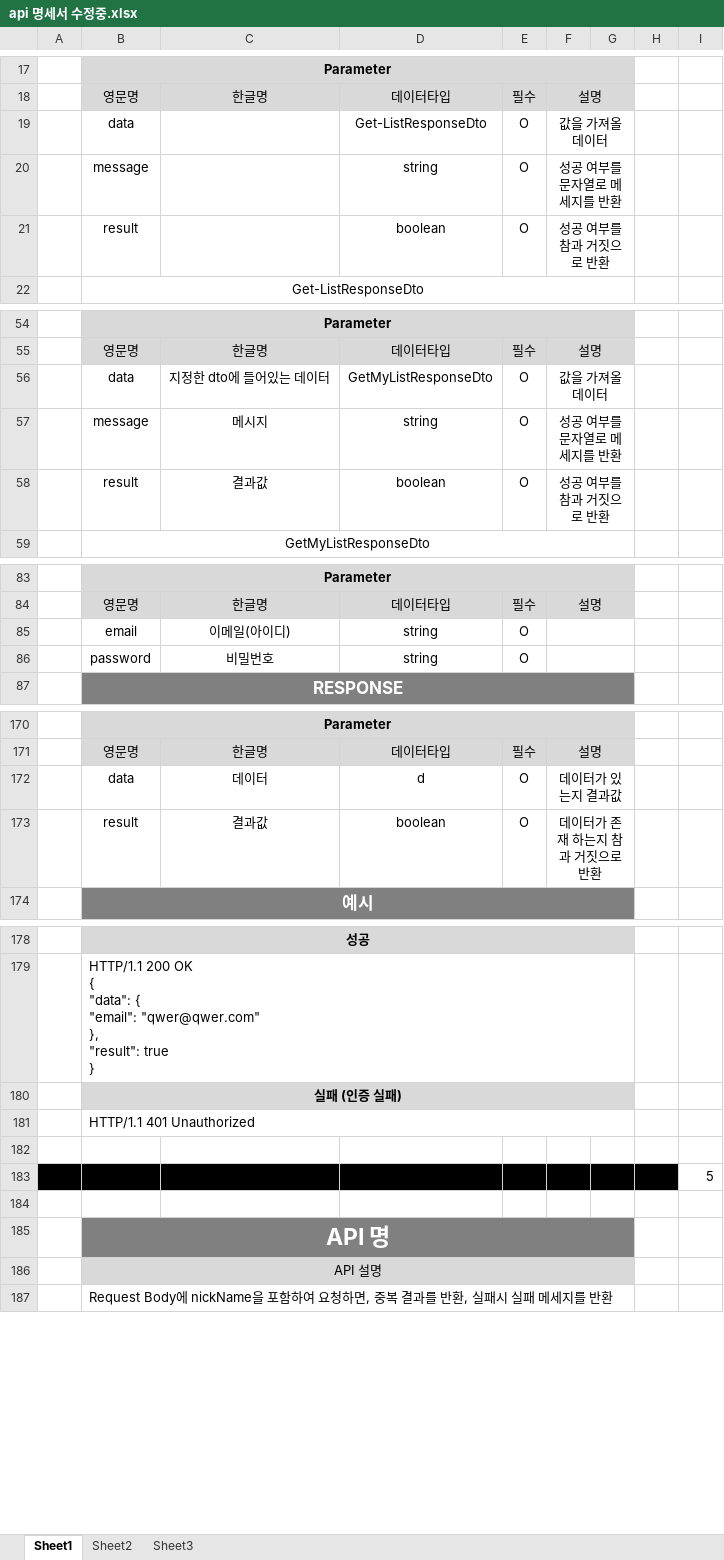
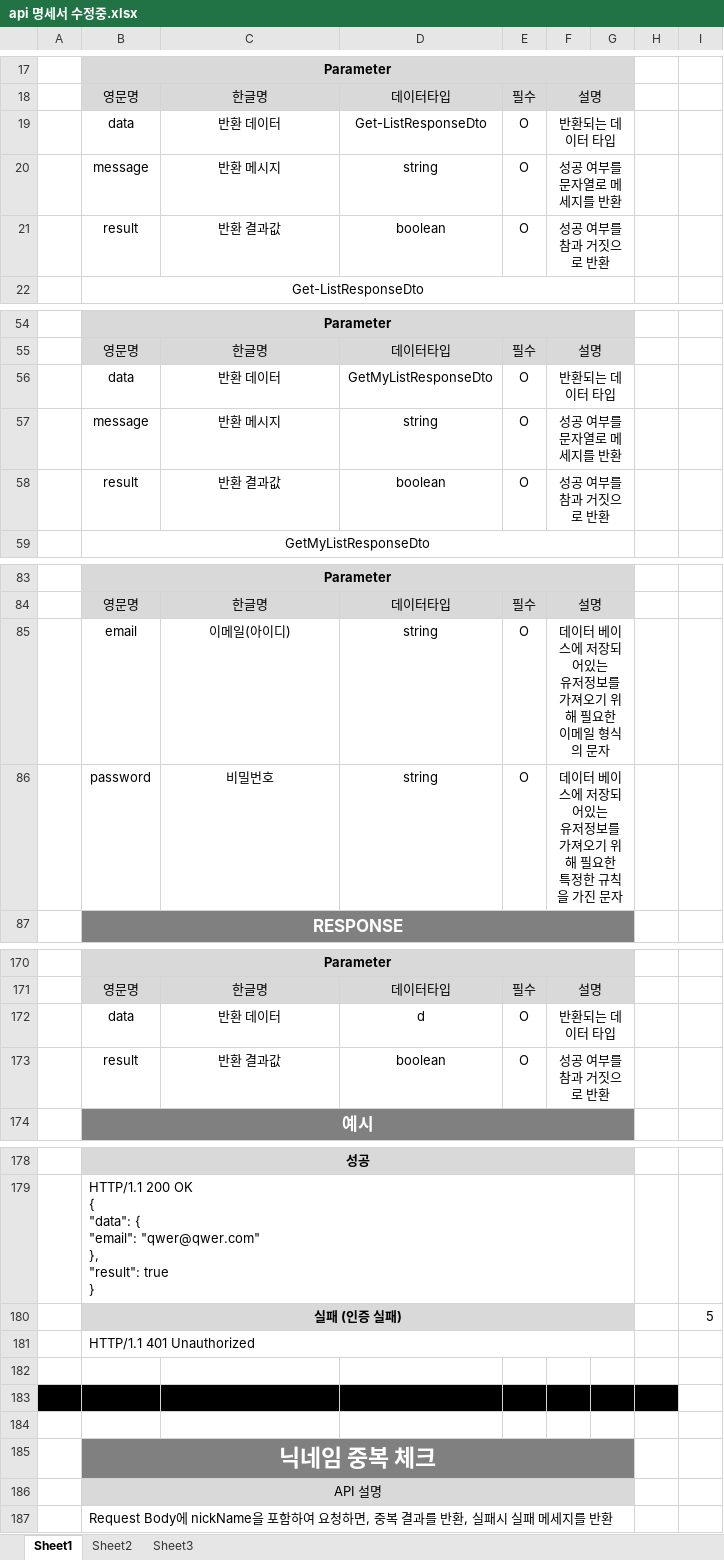
Before and after one commit to cheolmin99/WebStudy, an Excel workbook: API관련/api 명세서 수정중.xlsx, sheet Sheet1, drawn as a sheet; only a part is shown, gaps mark what is left out; values as stored, in another font and other column widths than the file's, no borders; removed rows and columns are numbered as before the commit, all else as after; ↵ is a line break in a cell; the diff covers the shown part only; the diff names each change by its address in the sheet, - before the commit and + after, or states it on an @@ line.

```diff
--- a/API관련/api 명세서 수정중.xlsx (sheet Sheet1)
+++ b/API관련/api 명세서 수정중.xlsx (sheet Sheet1)
-C19: (empty)
+C19: 반환 데이터
-F19: 값을 가져올 데이터
+F19: 반환되는 데이터 타입
-C20: (empty)
+C20: 반환 메시지
-C21: (empty)
+C21: 반환 결과값
-C56: 지정한 dto에 들어있는 데이터
+C56: 반환 데이터
-F56: 값을 가져올 데이터
+F56: 반환되는 데이터 타입
-C57: 메시지
+C57: 반환 메시지
-C58: 결과값
+C58: 반환 결과값
-F85: (empty)
+F85: 데이터 베이스에 저장되어있는 ↵ 유저정보를 가져오기 위해 필요한 ↵ 이메일 형식의 문자
-F86: (empty)
+F86: 데이터 베이스에 저장되어있는 ↵ 유저정보를 가져오기 위해 필요한 ↵ 특정한 규칙을 가진 문자
-C172: 데이터
+C172: 반환 데이터
-F172: 데이터가 있는지 결과값
+F172: 반환되는 데이터 타입
-C173: 결과값
+C173: 반환 결과값
-F173: 데이터가 존재 하는지 참과 거짓으로 반환
+F173: 성공 여부를 참과 거짓으로 반환
-I180: (empty)
+I180: 5
-row 183:  |  |  |  |  |  |  |  | 5
-A183:H183 fill: none
+A183:H183 fill: #000000
+row 184: (empty)
-B185: API 명
+B185: 닉네임 중복 체크
```
Also changed, not shown: 1 added row, 3 removed rows and 29 edited cells elsewhere in this sheet, DB관련/데이터베이스 명세서 (1).xlsx, 2 other files.
